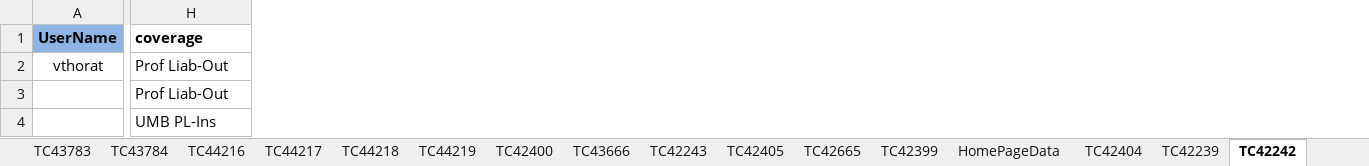
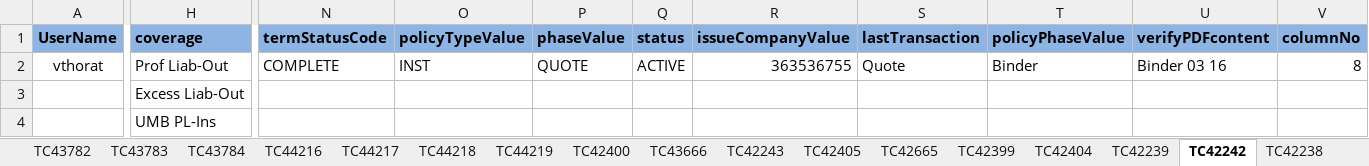
Before and after one commit to vthorat-mag/MagMutual_POM, an Excel workbook: src/main/resources/Form_Data.xlsx, sheet TC42242, drawn as a sheet; only a part is shown, gaps mark what is left out; values as stored, in another font and other column widths than the file's, no borders; the diff covers the shown part only; the diff names each change by its address in the sheet, - before the commit and + after, or states it on an @@ line.

```diff
--- a/src/main/resources/Form_Data.xlsx (sheet TC42242)
+++ b/src/main/resources/Form_Data.xlsx (sheet TC42242)
-sheet tab: HomePageData
+column N (termStatusCode), row 2: COMPLETE
+column O (policyTypeValue), row 2: INST
+column P (phaseValue), row 2: QUOTE
+column Q (status), row 2: ACTIVE
+column R (issueCompanyValue), row 2: 363536755
+column S (lastTransaction), row 2: Quote
+column T (policyPhaseValue), row 2: Binder
+column U (verifyPDFcontent), row 2: Binder 03 16
+column V (columnNo), row 2: 8
-H1 fill: none
+H1 fill: #8EB4E3
-H3 (coverage): Prof Liab-Out
+H3 (coverage): Excess Liab-Out
```
Also changed, not shown: 1 edited cell and cell formats elsewhere in this sheet, sheet TC42247, sheet TC42665, sheet TC42238, sheet TC42399, sheet TC42250, sheet TC42249, 30 more sheets, other sheet tabs, 13 other files.
